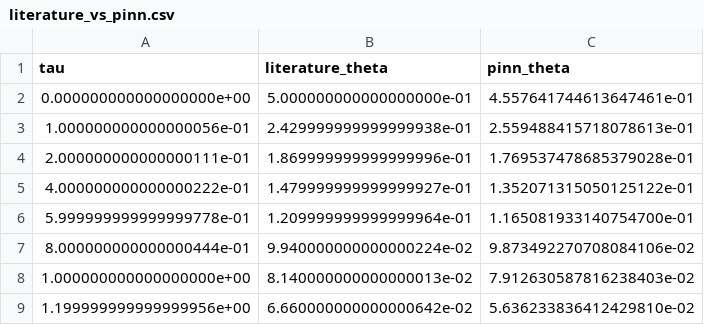
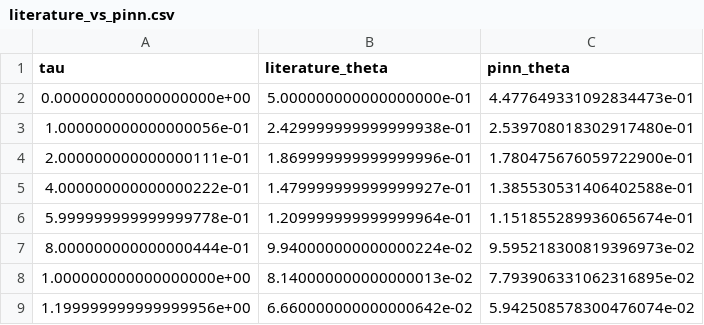
Before and after one commit to gabebere/adaptive-thermal-pinn-digital-twin, a CSV file: DeepXDE_1D/results/literature_vs_pinn.csv, drawn as a sheet.

```diff
--- a/DeepXDE_1D/results/literature_vs_pinn.csv
+++ b/DeepXDE_1D/results/literature_vs_pinn.csv
@@ -1,9 +1,9 @@
 tau,literature_theta,pinn_theta
-0.000000000000000000e+00,5.000000000000000000e-01,4.557641744613647461e-01
-1.000000000000000056e-01,2.429999999999999938e-01,2.559488415718078613e-01
-2.000000000000000111e-01,1.869999999999999996e-01,1.769537478685379028e-01
-4.000000000000000222e-01,1.479999999999999927e-01,1.352071315050125122e-01
-5.999999999999999778e-01,1.209999999999999964e-01,1.165081933140754700e-01
-8.000000000000000444e-01,9.940000000000000224e-02,9.873492270708084106e-02
-1.000000000000000000e+00,8.140000000000000013e-02,7.912630587816238403e-02
-1.199999999999999956e+00,6.660000000000000642e-02,5.636233836412429810e-02
+0.000000000000000000e+00,5.000000000000000000e-01,4.477649331092834473e-01
+1.000000000000000056e-01,2.429999999999999938e-01,2.539708018302917480e-01
+2.000000000000000111e-01,1.869999999999999996e-01,1.780475676059722900e-01
+4.000000000000000222e-01,1.479999999999999927e-01,1.385530531406402588e-01
+5.999999999999999778e-01,1.209999999999999964e-01,1.151855289936065674e-01
+8.000000000000000444e-01,9.940000000000000224e-02,9.595218300819396973e-02
+1.000000000000000000e+00,8.140000000000000013e-02,7.793906331062316895e-02
+1.199999999999999956e+00,6.660000000000000642e-02,5.942508578300476074e-02
```
Also changed, not shown: 7 other files.
